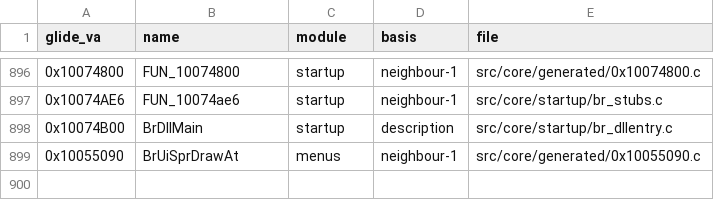
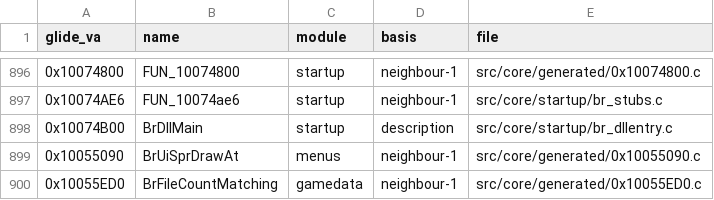
Before and after one commit to jeff-strutb/brally, a CSV file: config/filing.csv, drawn as a sheet; only a part is shown, gaps mark what is left out.

Commit message:
0x10055ED0 BrFileCountMatching byte-exact: __stdcall _findfirst/_findnext walk capped at 100

```diff
--- a/config/filing.csv
+++ b/config/filing.csv
@@ -899 +899,2 @@ glide_va,name,module,basis,file
 0x10055090,BrUiSprDrawAt,menus,neighbour-1,src/core/generated/0x10055090.c
+0x10055ED0,BrFileCountMatching,gamedata,neighbour-1,src/core/generated/0x10055ED0.c
```
Also changed, not shown: 1 other file.
